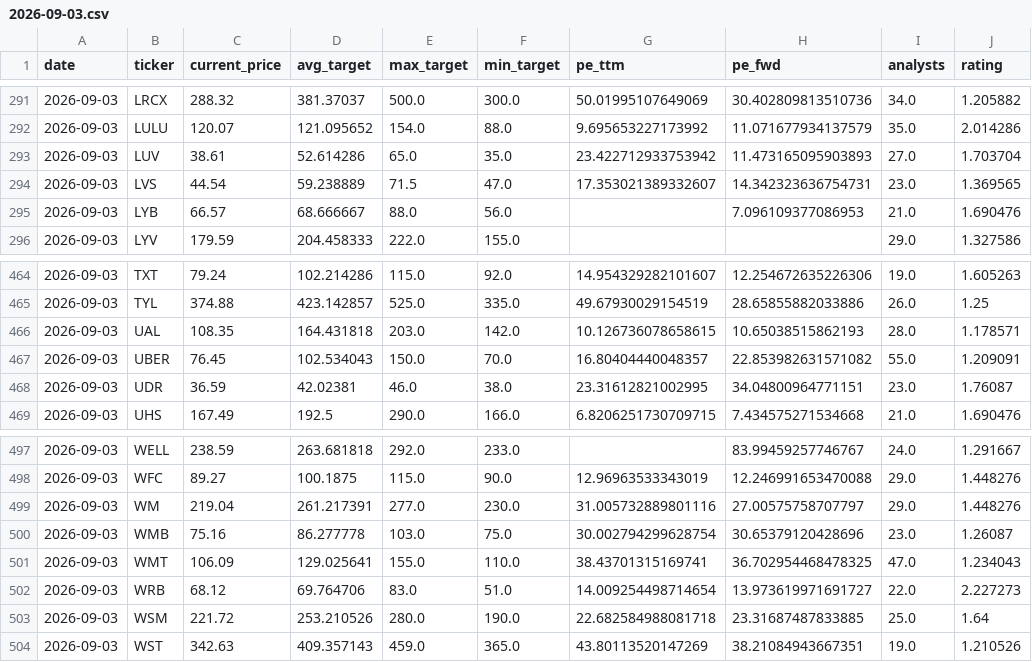
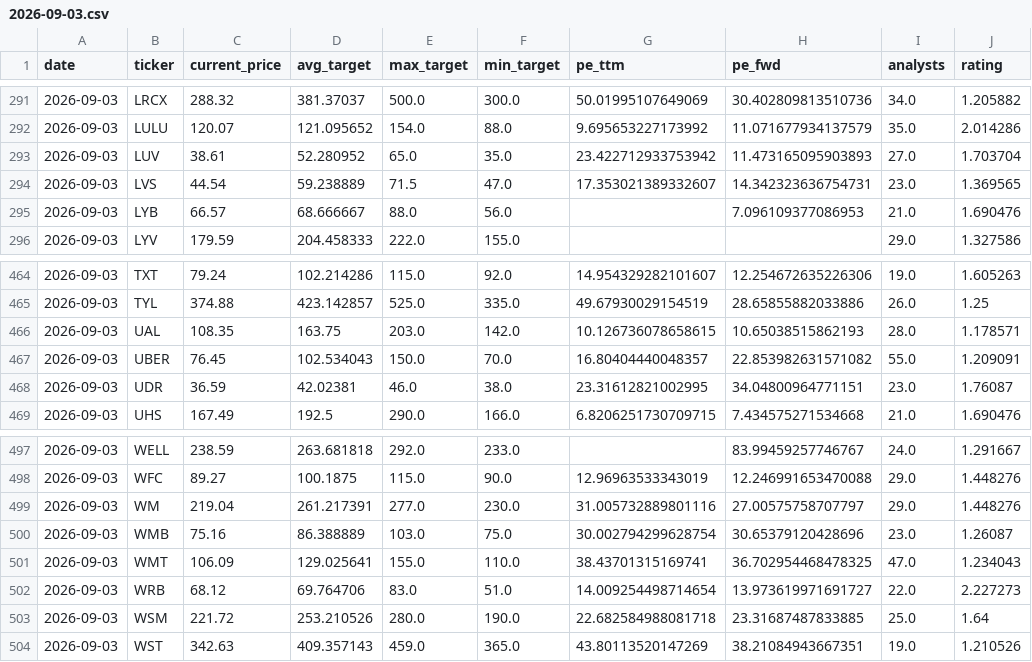
Before and after one commit to xignoe/tradeAssist, a CSV file: data/2026-09-03.csv, drawn as a sheet; only a part is shown, gaps mark what is left out; the diff covers the shown part only.

```diff
--- a/data/2026-09-03.csv
+++ b/data/2026-09-03.csv
@@ -292,3 +292,3 @@ date,ticker,current_price,avg_target,max_target,min_target,pe_ttm,pe_fwd,analyst
 2026-09-03,LULU,120.07,121.095652,154.0,88.0,9.695653227173992,11.071677934137579,35.0,2.014286
-2026-09-03,LUV,38.61,52.614286,65.0,35.0,23.422712933753942,11.473165095903893,27.0,1.703704
+2026-09-03,LUV,38.61,52.280952,65.0,35.0,23.422712933753942,11.473165095903893,27.0,1.703704
 2026-09-03,LVS,44.54,59.238889,71.5,47.0,17.353021389332607,14.342323636754731,23.0,1.369565
@@ -465,3 +465,3 @@ date,ticker,current_price,avg_target,max_target,min_target,pe_ttm,pe_fwd,analyst
 2026-09-03,TYL,374.88,423.142857,525.0,335.0,49.67930029154519,28.65855882033886,26.0,1.25
-2026-09-03,UAL,108.35,164.431818,203.0,142.0,10.126736078658615,10.65038515862193,28.0,1.178571
+2026-09-03,UAL,108.35,163.75,203.0,142.0,10.126736078658615,10.65038515862193,28.0,1.178571
 2026-09-03,UBER,76.45,102.534043,150.0,70.0,16.80404440048357,22.853982631571082,55.0,1.209091
@@ -499,3 +499,3 @@ date,ticker,current_price,avg_target,max_target,min_target,pe_ttm,pe_fwd,analyst
 2026-09-03,WM,219.04,261.217391,277.0,230.0,31.005732889801116,27.00575758707797,29.0,1.448276
-2026-09-03,WMB,75.16,86.277778,103.0,75.0,30.002794299628754,30.65379120428696,23.0,1.26087
+2026-09-03,WMB,75.16,86.388889,103.0,75.0,30.002794299628754,30.65379120428696,23.0,1.26087
 2026-09-03,WMT,106.09,129.025641,155.0,110.0,38.43701315169741,36.702954468478325,47.0,1.234043
```
Also changed, not shown: 9 edited cells elsewhere in this file, 1 other file.
